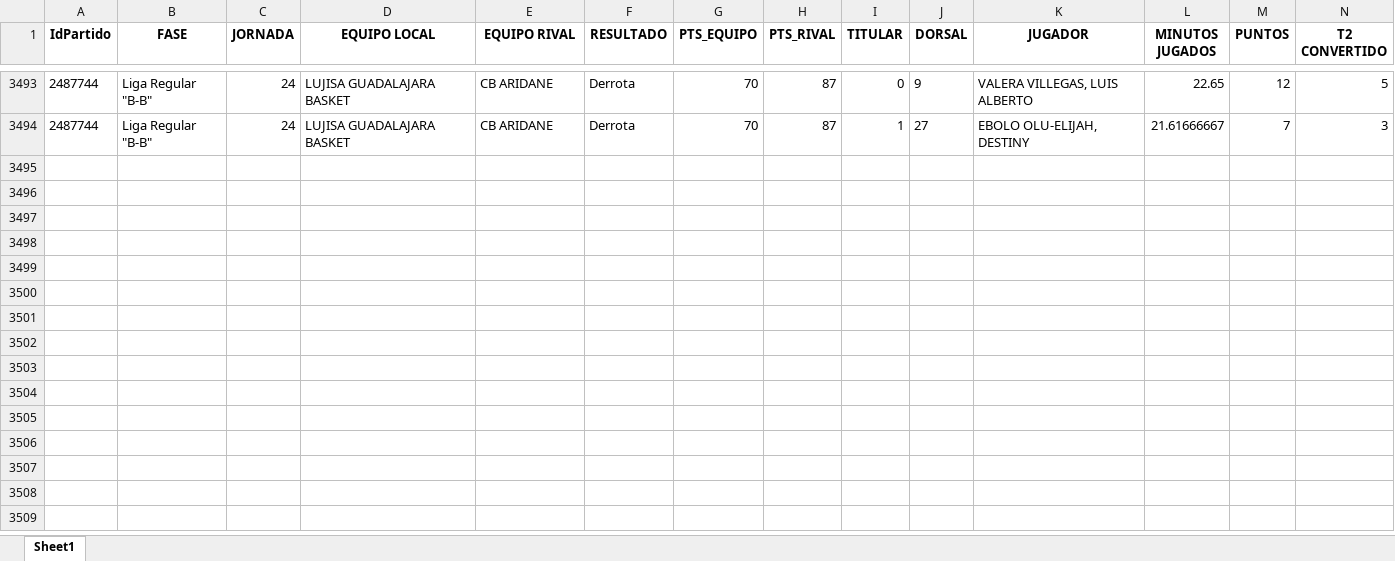
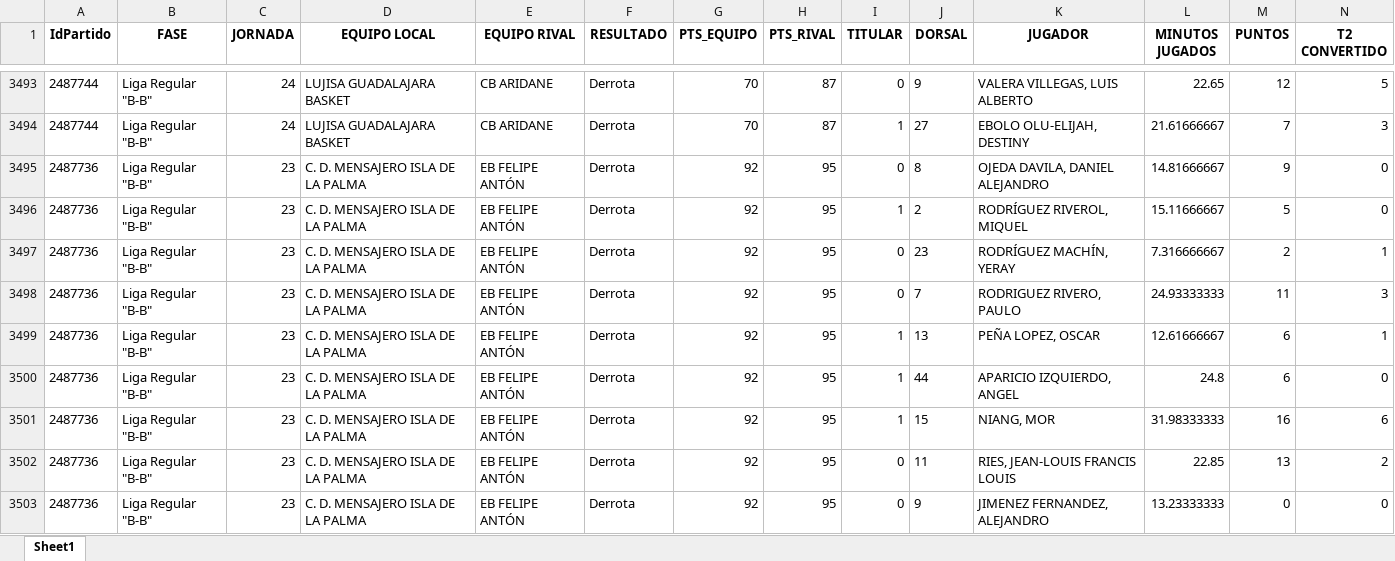
Before and after one commit to bale2manos/feb_scraper, an Excel workbook: data/3FEB_25_26/boxscores_25_26_3FEB.xlsx, sheet Sheet1, drawn as a sheet; only a part is shown, gaps mark what is left out; values as stored, in another font and other column widths than the file's, no borders; rows hold the shown columns only; the diff covers the shown part only; the diff names each change by its address in the sheet, - before the commit and + after, or states it on an @@ line.

```diff
--- a/data/3FEB_25_26/boxscores_25_26_3FEB.xlsx (sheet Sheet1)
+++ b/data/3FEB_25_26/boxscores_25_26_3FEB.xlsx (sheet Sheet1)
+row 3495: 2487736 | Liga Regular "B-B" | 23 | C. D. MENSAJERO ISLA DE LA PALMA | EB FELIPE ANTÓN | Derrota | 92 | 95 | 0 | 8 | OJEDA DAVILA, DANIEL ALEJANDRO | 14.81666667 | 9 | 0
+row 3496: 2487736 | Liga Regular "B-B" | 23 | C. D. MENSAJERO ISLA DE LA PALMA | EB FELIPE ANTÓN | Derrota | 92 | 95 | 1 | 2 | RODRÍGUEZ RIVEROL, MIQUEL | 15.11666667 | 5 | 0
+row 3497: 2487736 | Liga Regular "B-B" | 23 | C. D. MENSAJERO ISLA DE LA PALMA | EB FELIPE ANTÓN | Derrota | 92 | 95 | 0 | 23 | RODRÍGUEZ MACHÍN, YERAY | 7.316666667 | 2 | 1
+row 3498: 2487736 | Liga Regular "B-B" | 23 | C. D. MENSAJERO ISLA DE LA PALMA | EB FELIPE ANTÓN | Derrota | 92 | 95 | 0 | 7 | RODRIGUEZ RIVERO, PAULO | 24.93333333 | 11 | 3
+row 3499: 2487736 | Liga Regular "B-B" | 23 | C. D. MENSAJERO ISLA DE LA PALMA | EB FELIPE ANTÓN | Derrota | 92 | 95 | 1 | 13 | PEÑA LOPEZ, OSCAR | 12.61666667 | 6 | 1
+row 3500: 2487736 | Liga Regular "B-B" | 23 | C. D. MENSAJERO ISLA DE LA PALMA | EB FELIPE ANTÓN | Derrota | 92 | 95 | 1 | 44 | APARICIO IZQUIERDO, ANGEL | 24.8 | 6 | 0
+row 3501: 2487736 | Liga Regular "B-B" | 23 | C. D. MENSAJERO ISLA DE LA PALMA | EB FELIPE ANTÓN | Derrota | 92 | 95 | 1 | 15 | NIANG, MOR | 31.98333333 | 16 | 6
+row 3502: 2487736 | Liga Regular "B-B" | 23 | C. D. MENSAJERO ISLA DE LA PALMA | EB FELIPE ANTÓN | Derrota | 92 | 95 | 0 | 11 | RIES, JEAN-LOUIS FRANCIS LOUIS | 22.85 | 13 | 2
+row 3503: 2487736 | Liga Regular "B-B" | 23 | C. D. MENSAJERO ISLA DE LA PALMA | EB FELIPE ANTÓN | Derrota | 92 | 95 | 0 | 9 | JIMENEZ FERNANDEZ, ALEJANDRO | 13.23333333 | 0 | 0
```
Also changed, not shown: 32 added rows elsewhere in this sheet, data/1FEB_25_26/assists_25_26_1FEB.xlsx, data/1FEB_25_26/boxscores_25_26_1FEB.xlsx, 22 other files.
